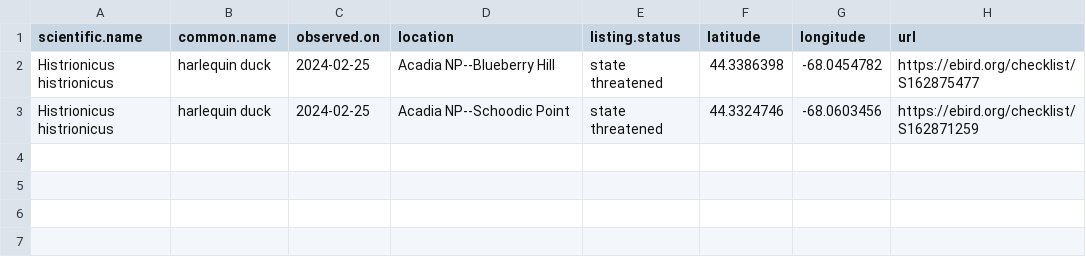
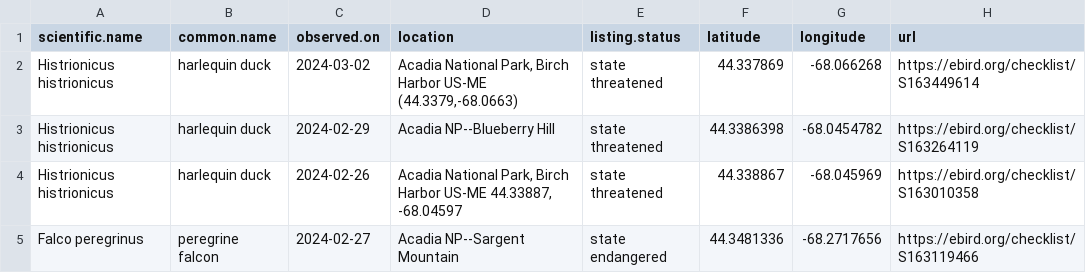
Before and after one commit to Kylelima21/ANP_managers_report, a CSV file: email_alerts/outputs/te_specieslist.csv, drawn as a sheet.

```diff
--- a/email_alerts/outputs/te_specieslist.csv
+++ b/email_alerts/outputs/te_specieslist.csv
@@ -1,3 +1,5 @@
 "scientific.name","common.name","observed.on","location","listing.status","latitude","longitude","url"
-"Histrionicus histrionicus","harlequin duck",2024-02-25,"Acadia NP--Blueberry Hill","state threatened",44.3386398,-68.0454782,"https://ebird.org/checklist/S162875477"
-"Histrionicus histrionicus","harlequin duck",2024-02-25,"Acadia NP--Schoodic Point","state threatened",44.3324746,-68.0603456,"https://ebird.org/checklist/S162871259"
+"Histrionicus histrionicus","harlequin duck",2024-03-02,"Acadia National Park, Birch Harbor US-ME (44.3379,-68.0663)","state threatened",44.337869,-68.066268,"https://ebird.org/checklist/S163449614"
+"Histrionicus histrionicus","harlequin duck",2024-02-29,"Acadia NP--Blueberry Hill","state threatened",44.3386398,-68.0454782,"https://ebird.org/checklist/S163264119"
+"Histrionicus histrionicus","harlequin duck",2024-02-26,"Acadia National Park, Birch Harbor US-ME 44.33887, -68.04597","state threatened",44.338867,-68.045969,"https://ebird.org/checklist/S163010358"
+"Falco peregrinus","peregrine falcon",2024-02-27,"Acadia NP--Sargent Mountain","state endangered",44.3481336,-68.2717656,"https://ebird.org/checklist/S163119466"
```
Also changed, not shown: email_alerts/outputs/invasive_pestslist.csv, 1 other file.
